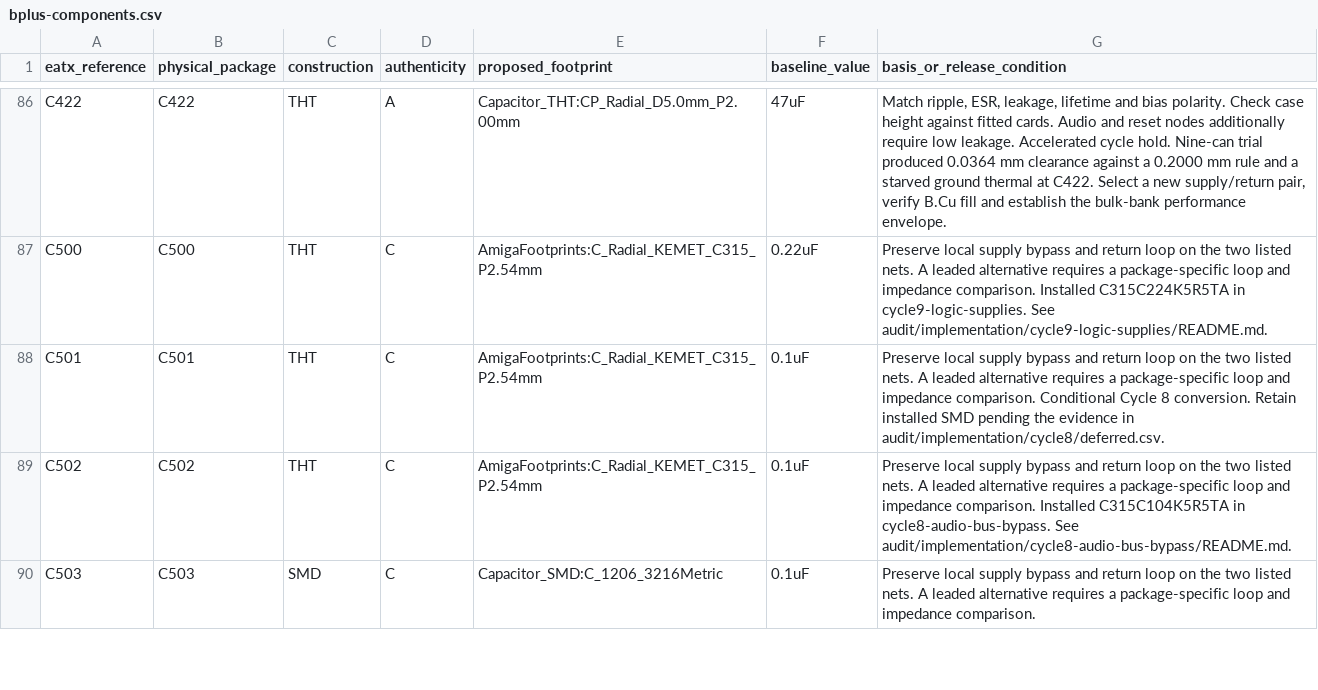
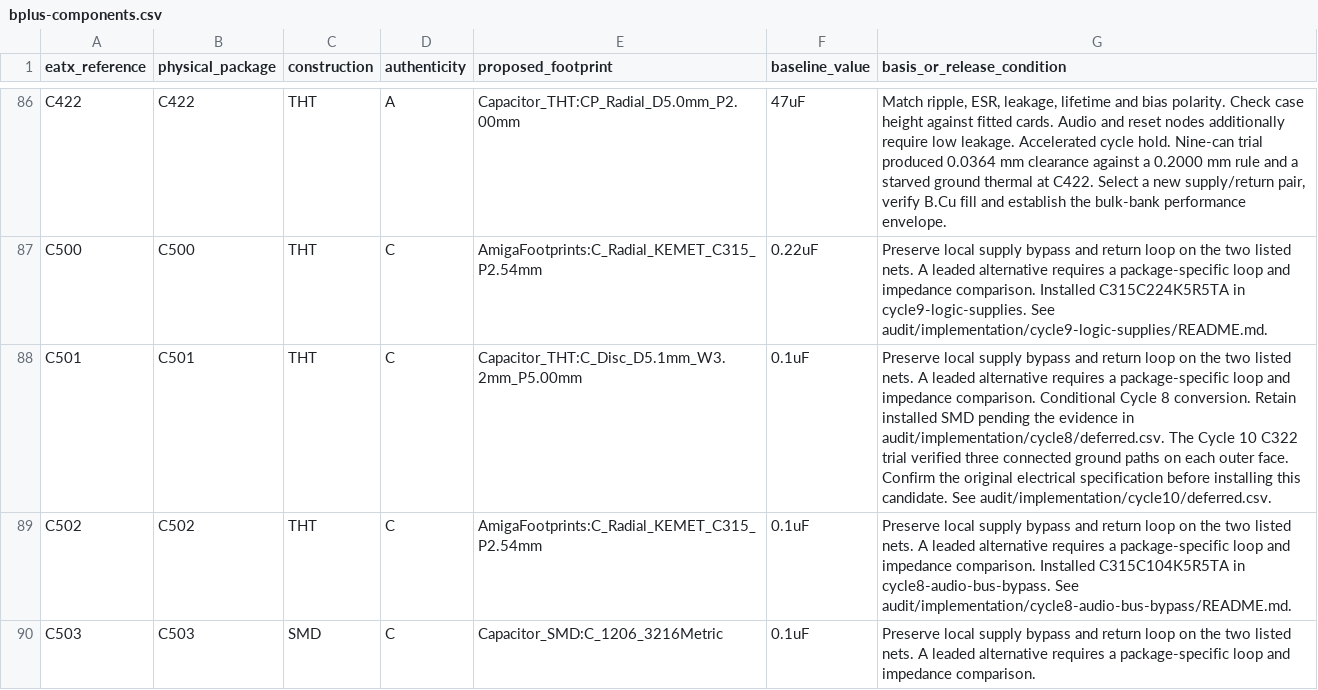
Before and after one commit to GregWinfield/Amiga-2000-EATX, a CSV file: audit/rev62/bplus-components.csv, drawn as a sheet; only a part is shown, gaps mark what is left out.

```diff
--- a/audit/rev62/bplus-components.csv
+++ b/audit/rev62/bplus-components.csv
@@ -87,3 +87,3 @@ C422,C422,THT,A,Capacitor_THT:CP_Radial_D5.0mm_P2.00mm,47uF,"Match ripple, ESR,
 C500,C500,THT,C,AmigaFootprints:C_Radial_KEMET_C315_P2.54mm,0.22uF,Preserve local supply bypass and return loop on the two listed nets. A leaded alternative requires a package-specific loop and impedance comparison. Installed C315C224K5R5TA in cycle9-logic-supplies. See audit/implementation/cycle9-logic-supplies/README.md.
-C501,C501,THT,C,AmigaFootprints:C_Radial_KEMET_C315_P2.54mm,0.1uF,Preserve local supply bypass and return loop on the two listed nets. A leaded alternative requires a package-specific loop and impedance comparison. Conditional Cycle 8 conversion. Retain installed SMD pending the evidence in audit/implementation/cycle8/deferred.csv.
+C501,C501,THT,C,Capacitor_THT:C_Disc_D5.1mm_W3.2mm_P5.00mm,0.1uF,Preserve local supply bypass and return loop on the two listed nets. A leaded alternative requires a package-specific loop and impedance comparison. Conditional Cycle 8 conversion. Retain installed SMD pending the evidence in audit/implementation/cycle8/deferred.csv. The Cycle 10 C322 trial verified three connected ground paths on each outer face. Confirm the original electrical specification before installing this candidate. See audit/implementation/cycle10/deferred.csv.
 C502,C502,THT,C,AmigaFootprints:C_Radial_KEMET_C315_P2.54mm,0.1uF,Preserve local supply bypass and return loop on the two listed nets. A leaded alternative requires a package-specific loop and impedance comparison. Installed C315C104K5R5TA in cycle8-audio-bus-bypass. See audit/implementation/cycle8-audio-bus-bypass/README.md.
```
